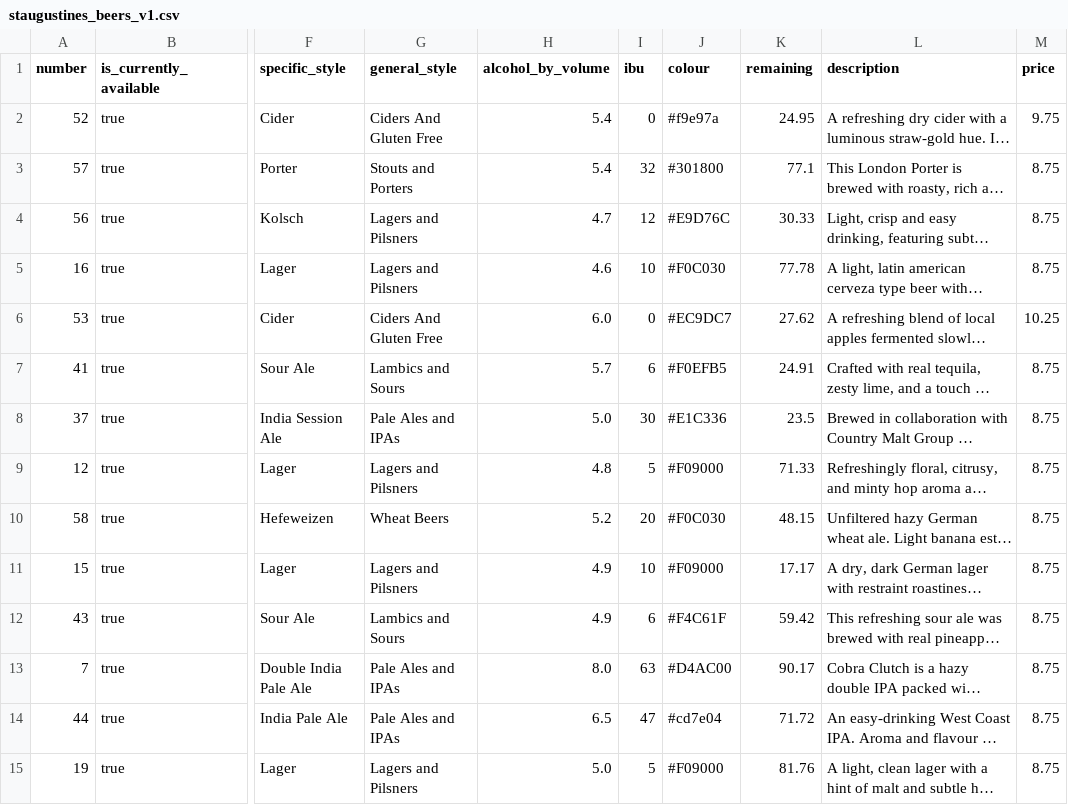
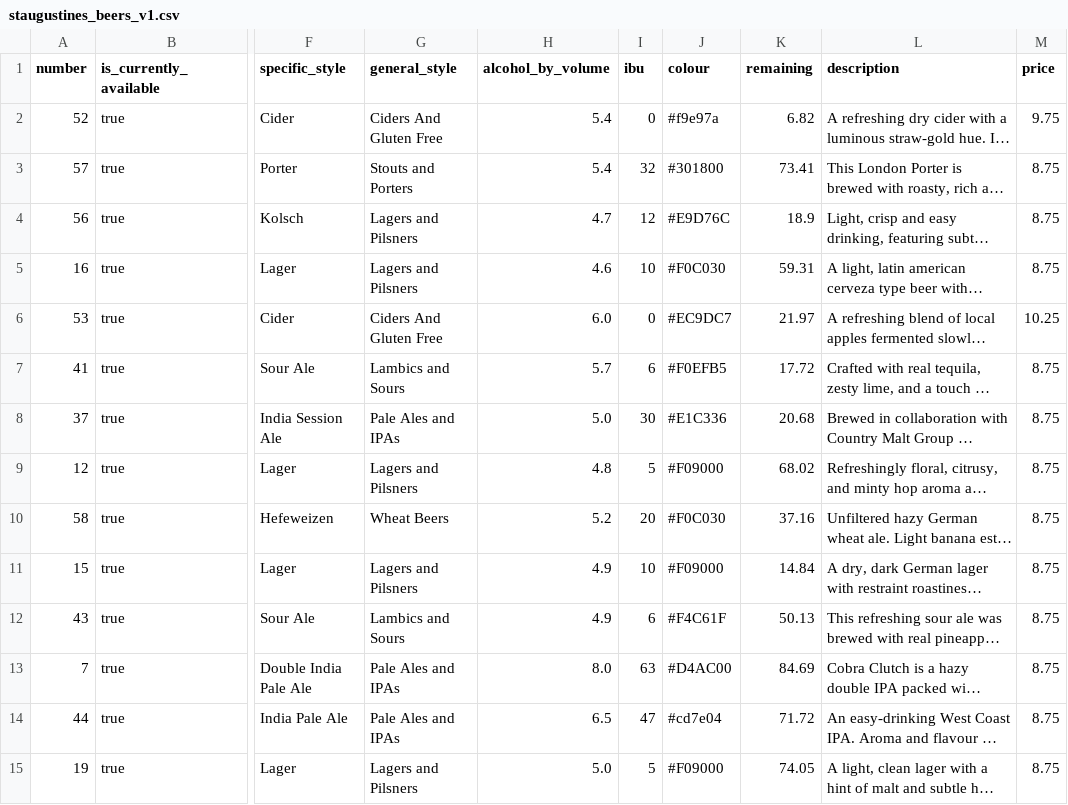
Before and after one commit to marcolussetti/staugustine-tap-history, a CSV file: staugustines_beers_v1.csv, drawn as a sheet; only a part is shown, gaps mark what is left out; long unchanged cells end in …; the diff covers the shown part only; the diff names each change by its address in the sheet, - before the commit and + after, or states it on an @@ line.

```diff
--- a/staugustines_beers_v1.csv
+++ b/staugustines_beers_v1.csv
-K2 (remaining): 24.95
+K2 (remaining): 6.82
-K3 (remaining): 77.1
+K3 (remaining): 73.41
-K4 (remaining): 30.33
+K4 (remaining): 18.9
-K5 (remaining): 77.78
+K5 (remaining): 59.31
-K6 (remaining): 27.62
+K6 (remaining): 21.97
-K7 (remaining): 24.91
+K7 (remaining): 17.72
-K8 (remaining): 23.5
+K8 (remaining): 20.68
-K9 (remaining): 71.33
+K9 (remaining): 68.02
-K10 (remaining): 48.15
+K10 (remaining): 37.16
-K11 (remaining): 17.17
+K11 (remaining): 14.84
-K12 (remaining): 59.42
+K12 (remaining): 50.13
-K13 (remaining): 90.17
+K13 (remaining): 84.69
-K15 (remaining): 81.76
+K15 (remaining): 74.05
```
Also changed, not shown: 31 edited cells elsewhere in this file, 3 other files.
